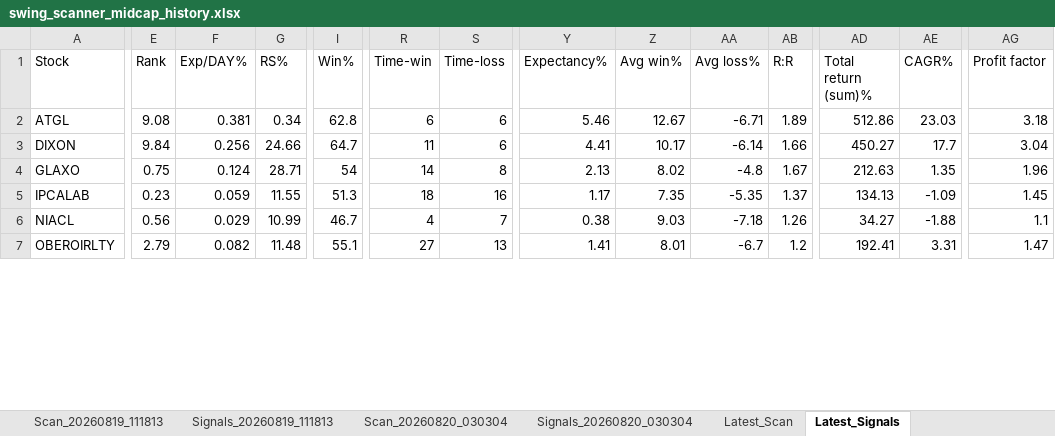
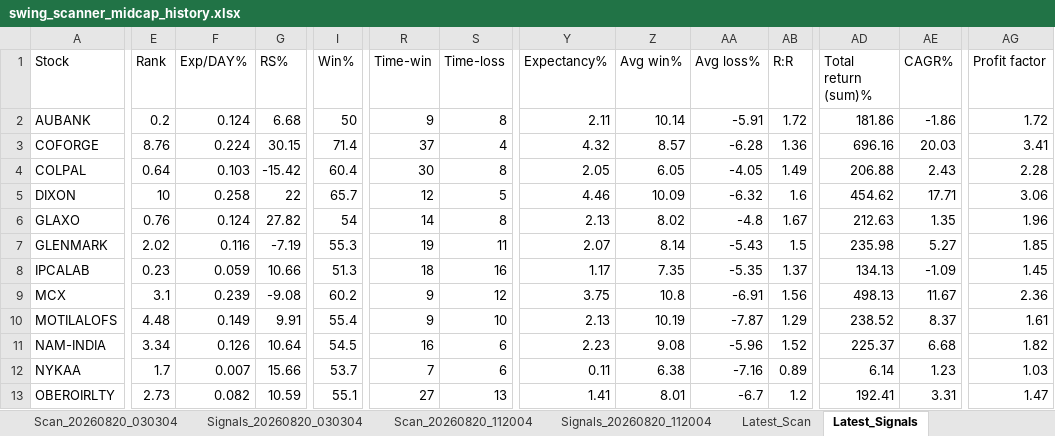
Before and after one commit to PavanSaiNekkala/Swing_Scanner_Latest, an Excel workbook: downloads/history/swing_scanner_midcap_history.xlsx, sheet Latest_Signals, drawn as a sheet; only a part is shown, gaps mark what is left out; values as stored, in another font and other column widths than the file's, no borders; removed rows and columns are numbered as before the commit, all else as after; rows hold the shown columns only; the diff covers the shown part only; the diff names each change by its address in the sheet, - before the commit and + after, or states it on an @@ line.

```diff
--- a/downloads/history/swing_scanner_midcap_history.xlsx (sheet Latest_Signals)
+++ b/downloads/history/swing_scanner_midcap_history.xlsx (sheet Latest_Signals)
-row 2: ATGL | 9.08 | 0.381 | 0.34 | 62.8 | 6 | 6 | 5.46 | 12.67 | -6.71 | 1.89 | 512.86 | 23.03 | 3.18
+row 2: AUBANK | 0.2 | 0.124 | 6.68 | 50 | 9 | 8 | 2.11 | 10.14 | -5.91 | 1.72 | 181.86 | -1.86 | 1.72
+row 3: COFORGE | 8.76 | 0.224 | 30.15 | 71.4 | 37 | 4 | 4.32 | 8.57 | -6.28 | 1.36 | 696.16 | 20.03 | 3.41
+row 4: COLPAL | 0.64 | 0.103 | -15.42 | 60.4 | 30 | 8 | 2.05 | 6.05 | -4.05 | 1.49 | 206.88 | 2.43 | 2.28
-E5 (Rank): 9.84
+E5 (Rank): 10
-F5 (Exp/DAY%): 0.256
+F5 (Exp/DAY%): 0.258
-G5 (RS%): 24.66
+G5 (RS%): 22
-I5 (Win%): 64.7
+I5 (Win%): 65.7
-R5 (Time-win): 11
+R5 (Time-win): 12
-S5 (Time-loss): 6
+S5 (Time-loss): 5
-Y5 (Expectancy%): 4.41
+Y5 (Expectancy%): 4.46
-Z5 (Avg win%): 10.17
+Z5 (Avg win%): 10.09
-AA5 (Avg loss%): -6.14
+AA5 (Avg loss%): -6.32
-AB5 (R:R): 1.66
+AB5 (R:R): 1.6
-AD5 (Total return (sum)%): 450.27
+AD5 (Total return (sum)%): 454.62
-AE5 (CAGR%): 17.7
+AE5 (CAGR%): 17.71
-AG5 (Profit factor): 3.04
+AG5 (Profit factor): 3.06
-E6 (Rank): 0.75
+E6 (Rank): 0.76
-G6 (RS%): 28.71
+G6 (RS%): 27.82
+row 7: GLENMARK | 2.02 | 0.116 | -7.19 | 55.3 | 19 | 11 | 2.07 | 8.14 | -5.43 | 1.5 | 235.98 | 5.27 | 1.85
-G8 (RS%): 11.55
+G8 (RS%): 10.66
-row 6: NIACL | 0.56 | 0.029 | 10.99 | 46.7 | 4 | 7 | 0.38 | 9.03 | -7.18 | 1.26 | 34.27 | -1.88 | 1.1
+row 9: MCX | 3.1 | 0.239 | -9.08 | 60.2 | 9 | 12 | 3.75 | 10.8 | -6.91 | 1.56 | 498.13 | 11.67 | 2.36
+row 10: MOTILALOFS | 4.48 | 0.149 | 9.91 | 55.4 | 9 | 10 | 2.13 | 10.19 | -7.87 | 1.29 | 238.52 | 8.37 | 1.61
+row 11: NAM-INDIA | 3.34 | 0.126 | 10.64 | 54.5 | 16 | 6 | 2.23 | 9.08 | -5.96 | 1.52 | 225.37 | 6.68 | 1.82
+row 12: NYKAA | 1.7 | 0.007 | 15.66 | 53.7 | 7 | 6 | 0.11 | 6.38 | -7.16 | 0.89 | 6.14 | 1.23 | 1.03
-E13 (Rank): 2.79
+E13 (Rank): 2.73
-G13 (RS%): 11.48
+G13 (RS%): 10.59
```
Also changed, not shown: 1 added row and 17 edited cells elsewhere in this sheet, sheet Latest_Scan, other sheet tabs.
